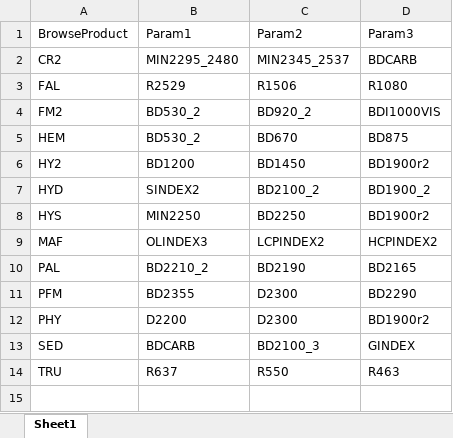
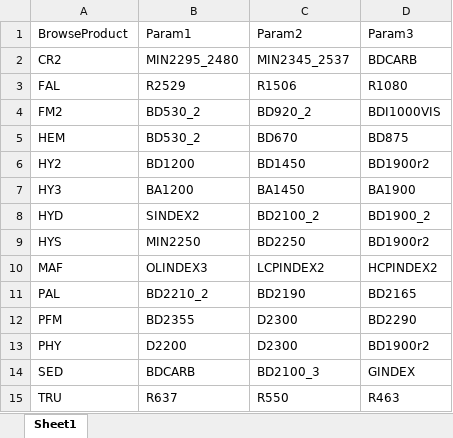
Before and after one commit to Michael-S-Phillips/HyPyRameter, an Excel workbook: hypyrameter/ImageCubeParameters/browseDefinitions.xlsx, sheet Sheet1, drawn as a sheet; values as stored, in another font and other column widths than the file's, no borders; the diff names each change by its address in the sheet, - before the commit and + after, or states it on an @@ line.

Commit message:
added band area parameters, updated denoise routine

```diff
--- a/hypyrameter/ImageCubeParameters/browseDefinitions.xlsx (sheet Sheet1)
+++ b/hypyrameter/ImageCubeParameters/browseDefinitions.xlsx (sheet Sheet1)
+row 7: HY3 | BA1200 | BA1450 | BA1900
```
Also changed, not shown: 4 other files.
